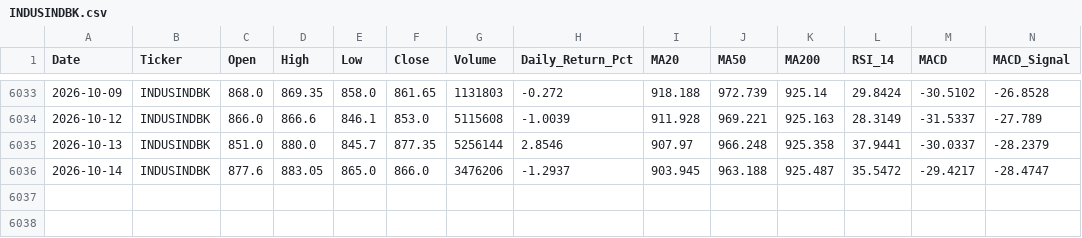
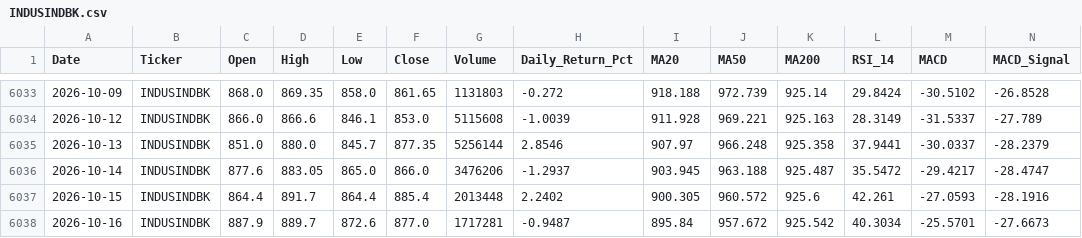
Before and after one commit to wimpypython/nifty-stock-intelligence, a CSV file: data/historical/INDUSINDBK.csv, drawn as a sheet; only a part is shown, gaps mark what is left out; rows hold the shown columns only; the diff names each change by its address in the sheet, - before the commit and + after, or states it on an @@ line.

```diff
--- a/data/historical/INDUSINDBK.csv
+++ b/data/historical/INDUSINDBK.csv
+row 6037: 2026-10-15 | INDUSINDBK | 864.4 | 891.7 | 864.4 | 885.4 | 2013448 | 2.2402 | 900.305 | 960.572 | 925.6 | 42.261 | -27.0593 | -28.1916
+row 6038: 2026-10-16 | INDUSINDBK | 887.9 | 889.7 | 872.6 | 877.0 | 1717281 | -0.9487 | 895.84 | 957.672 | 925.542 | 40.3034 | -25.5701 | -27.6673
```
Also changed, not shown: data/historical/ASIANPAINT.csv, data/historical/GRASIM.csv, 52 other files.
